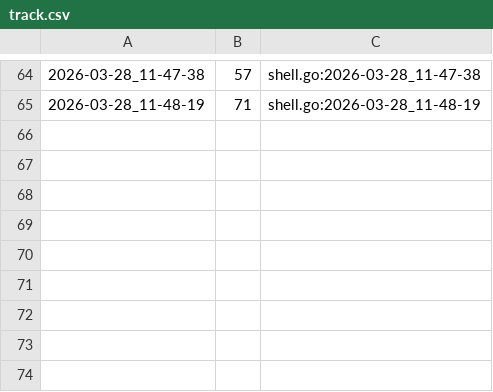
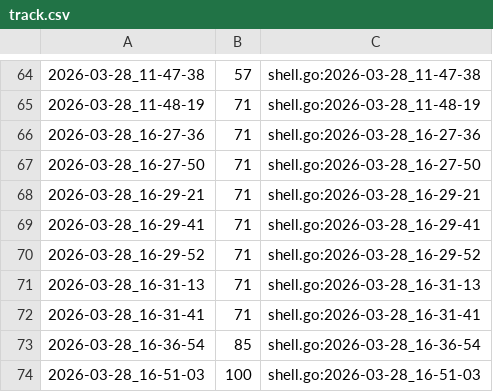
Before and after one commit to qxcode-course/ed-ter-bloco-a-IsaqueVitoriano, a CSV file: .tko/track/ed@manipulacao/track.csv, drawn as a sheet; only a part is shown, gaps mark what is left out; the diff names each change by its address in the sheet, - before the commit and + after, or states it on an @@ line.

```diff
--- a/.tko/track/ed@manipulacao/track.csv
+++ b/.tko/track/ed@manipulacao/track.csv
+row 66: 2026-03-28_16-27-36 | 71 | shell.go:2026-03-28_16-27-36
+row 67: 2026-03-28_16-27-50 | 71 | shell.go:2026-03-28_16-27-50
+row 68: 2026-03-28_16-29-21 | 71 | shell.go:2026-03-28_16-29-21
+row 69: 2026-03-28_16-29-41 | 71 | shell.go:2026-03-28_16-29-41
+row 70: 2026-03-28_16-29-52 | 71 | shell.go:2026-03-28_16-29-52
+row 71: 2026-03-28_16-31-13 | 71 | shell.go:2026-03-28_16-31-13
+row 72: 2026-03-28_16-31-41 | 71 | shell.go:2026-03-28_16-31-41
+row 73: 2026-03-28_16-36-54 | 85 | shell.go:2026-03-28_16-36-54
+row 74: 2026-03-28_16-51-03 | 100 | shell.go:2026-03-28_16-51-03
```
Also changed, not shown: 5 other files.
